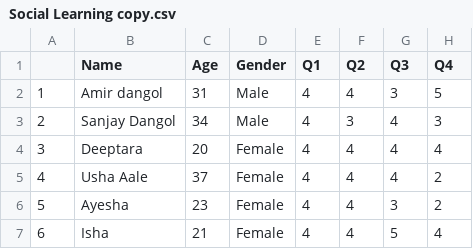
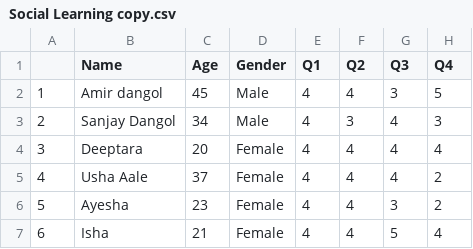
Before and after one commit to DipankerAwale/marathon-management-system, a CSV file: Social Learning copy.csv, drawn as a sheet; only a part is shown; the diff names each change by its address in the sheet, - before the commit and + after, or states it on an @@ line.

Commit message:
Update Social Learning copy.csv
change age

```diff
--- a/Social Learning copy.csv
+++ b/Social Learning copy.csv
-C2 (Age): 31
+C2 (Age): 45
```
